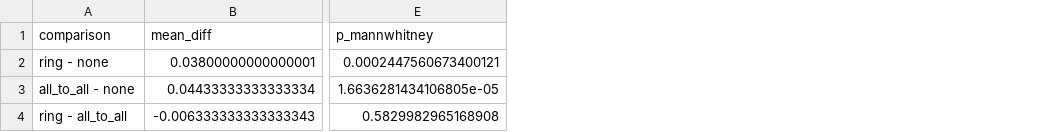
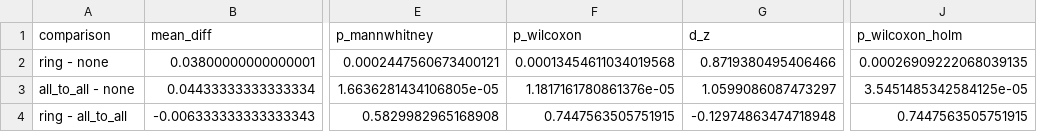
Before and after one commit to marcosFigueredo/vqc-entanglement-encoding, a CSV file: results_revision/S1_topology_tost.csv, drawn as a sheet; only a part is shown, gaps mark what is left out; the diff names each change by its address in the sheet, - before the commit and + after, or states it on an @@ line.

```diff
--- a/results_revision/S1_topology_tost.csv
+++ b/results_revision/S1_topology_tost.csv
+column F (p_wilcoxon), rows 2-4: 0.00013454611034019568 | 1.1817161780861376e-05 | 0.7447563505751915
+column G (d_z), rows 2-4: 0.8719380495406466 | 1.0599086087473297 | -0.12974863474718948
+column J (p_wilcoxon_holm), rows 2-4: 0.00026909222068039135 | 3.5451485342584125e-05 | 0.7447563505751915
```
Also changed, not shown: 11 other files.
